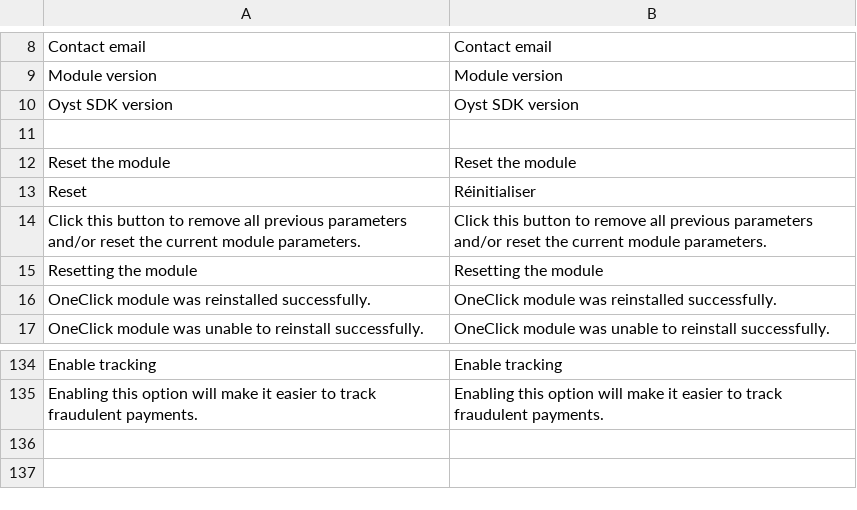
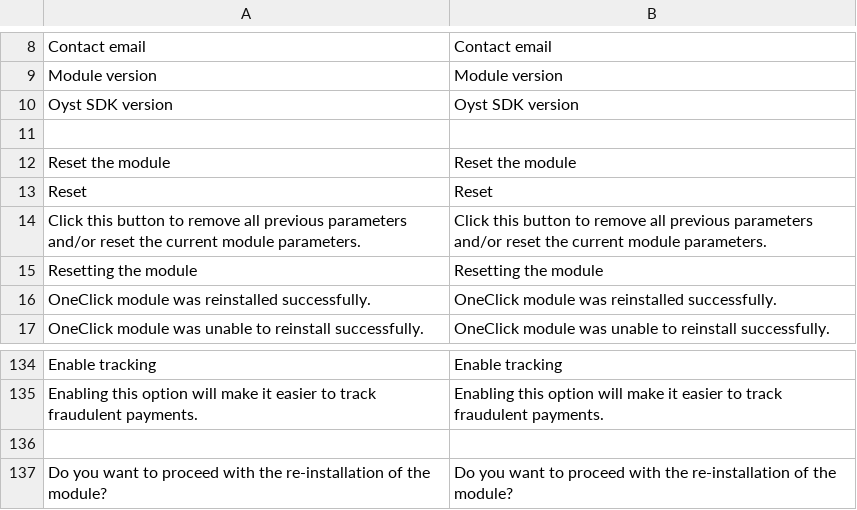
Before and after one commit to oystparis/oyst-1click-magento, a CSV file: app/locale/en_US/Oyst_OneClick.csv, drawn as a sheet; only a part is shown, gaps mark what is left out.

```diff
--- a/app/locale/en_US/Oyst_OneClick.csv
+++ b/app/locale/en_US/Oyst_OneClick.csv
@@ -12,3 +12,3 @@
 "Reset the module","Reset the module"
-"Reset","Réinitialiser"
+"Reset","Reset"
 "Click this button to remove all previous parameters and/or reset the current module parameters.","Click this button to remove all previous parameters and/or reset the current module parameters."
@@ -135 +135,3 @@
 "Enabling this option will make it easier to track fraudulent payments.","Enabling this option will make it easier to track fraudulent payments."
+
+"Do you want to proceed with the re-installation of the module?","Do you want to proceed with the re-installation of the module?"
```
Also changed, not shown: app/locale/fr_FR/Oyst_OneClick.csv, 1 other file.
